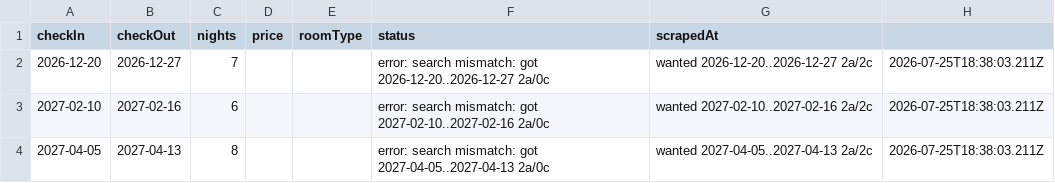
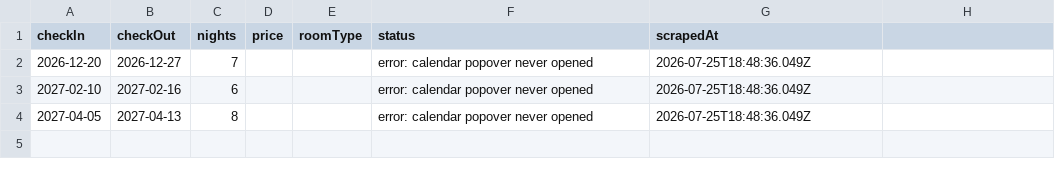
Before and after one commit to dicenn/sandbox, a CSV file: beach_scraper/results/prices.csv, drawn as a sheet.

Commit message:
chore: weekly beach price update 2026-07-25

```diff
--- a/beach_scraper/results/prices.csv
+++ b/beach_scraper/results/prices.csv
@@ -1,4 +1,4 @@
 checkIn,checkOut,nights,price,roomType,status,scrapedAt
-2026-12-20,2026-12-27,7,,,error: search mismatch: got 2026-12-20..2026-12-27 2a/0c, wanted 2026-12-20..2026-12-27 2a/2c,2026-07-25T18:38:03.211Z
-2027-02-10,2027-02-16,6,,,error: search mismatch: got 2027-02-10..2027-02-16 2a/0c, wanted 2027-02-10..2027-02-16 2a/2c,2026-07-25T18:38:03.211Z
-2027-04-05,2027-04-13,8,,,error: search mismatch: got 2027-04-05..2027-04-13 2a/0c, wanted 2027-04-05..2027-04-13 2a/2c,2026-07-25T18:38:03.211Z
+2026-12-20,2026-12-27,7,,,error: calendar popover never opened,2026-07-25T18:48:36.049Z
+2027-02-10,2027-02-16,6,,,error: calendar popover never opened,2026-07-25T18:48:36.049Z
+2027-04-05,2027-04-13,8,,,error: calendar popover never opened,2026-07-25T18:48:36.049Z
```
Also changed, not shown: 3 other files.
